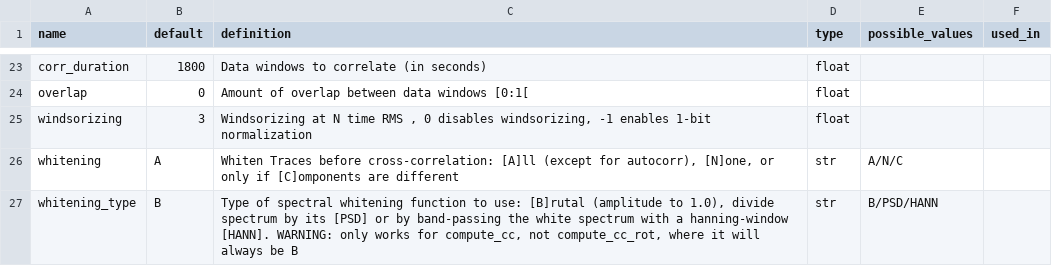
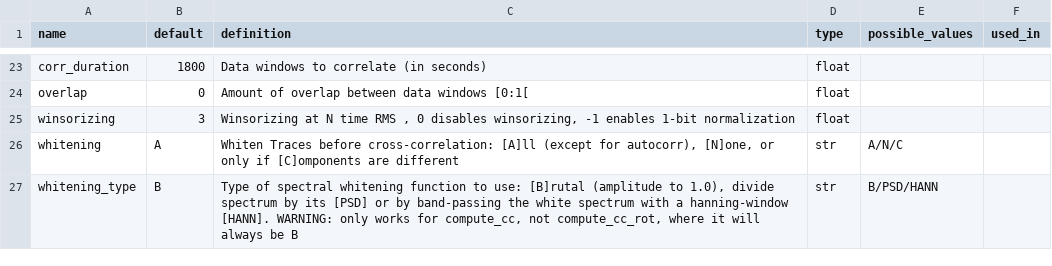
Before and after one commit to ROBelgium/MSNoise, a CSV file: msnoise/default.csv, drawn as a sheet; only a part is shown, gaps mark what is left out.

Commit message:
winsorizing, finally without the extra D

```diff
--- a/msnoise/default.csv
+++ b/msnoise/default.csv
@@ -24,3 +24,3 @@ corr_duration,1800,Data windows to correlate (in seconds),float,,,
 overlap,0,Amount of overlap between data windows [0:1[,float,,,
-windsorizing,3,"Windsorizing at N time RMS , 0 disables windsorizing, -1 enables 1-bit normalization",float,,,
+winsorizing,3,"Winsorizing at N time RMS , 0 disables winsorizing, -1 enables 1-bit normalization",float,,,
 whitening,A,"Whiten Traces before cross-correlation: [A]ll (except for autocorr), [N]one, or only if [C]omponents are different",str,A/N/C,,
```
Also changed, not shown: 6 other files.
